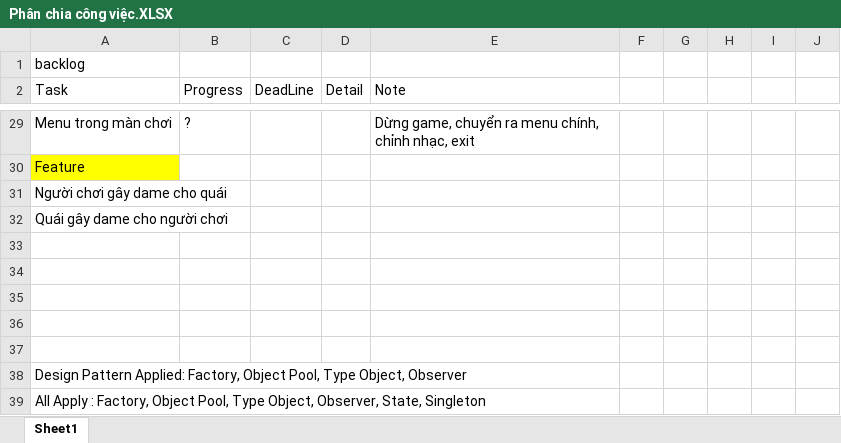
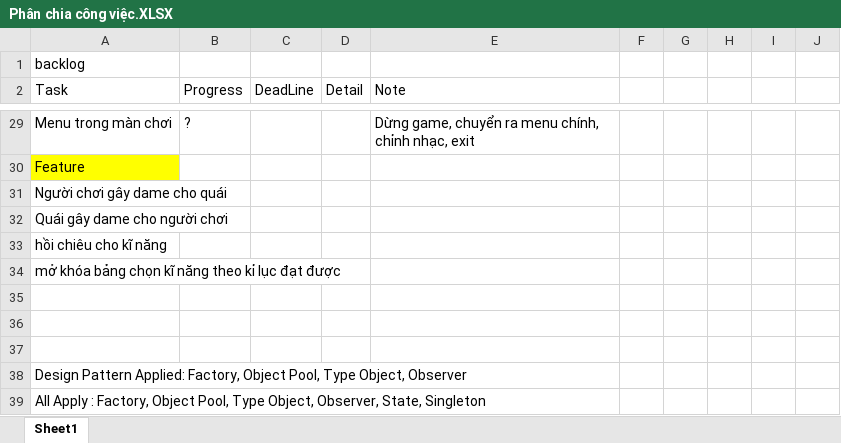
Before and after one commit to LLawliet13/Dead-Or-Alive, an Excel workbook: documentations/Phân chia công việc.XLSX, sheet Sheet1, drawn as a sheet; only a part is shown, gaps mark what is left out; values as stored, in another font and other column widths than the file's, no borders; the diff names each change by its address in the sheet, - before the commit and + after, or states it on an @@ line.

```diff
--- a/documentations/Phân chia công việc.XLSX (sheet Sheet1)
+++ b/documentations/Phân chia công việc.XLSX (sheet Sheet1)
-A33 (Task): (empty)
+A33 (Task): hồi chiêu cho kĩ năng
-A34 (Task): (empty)
+A34 (Task): mở khóa bảng chọn kĩ năng theo kỉ lục đạt được
```
Also changed, not shown: 45 other files.
